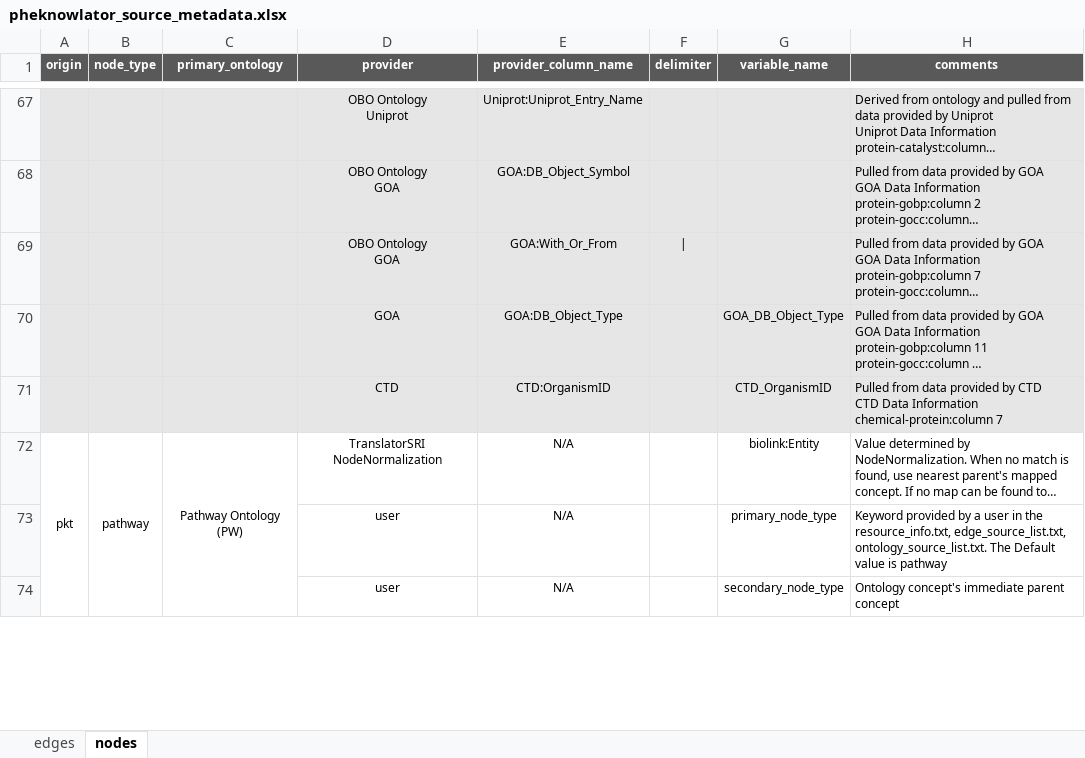
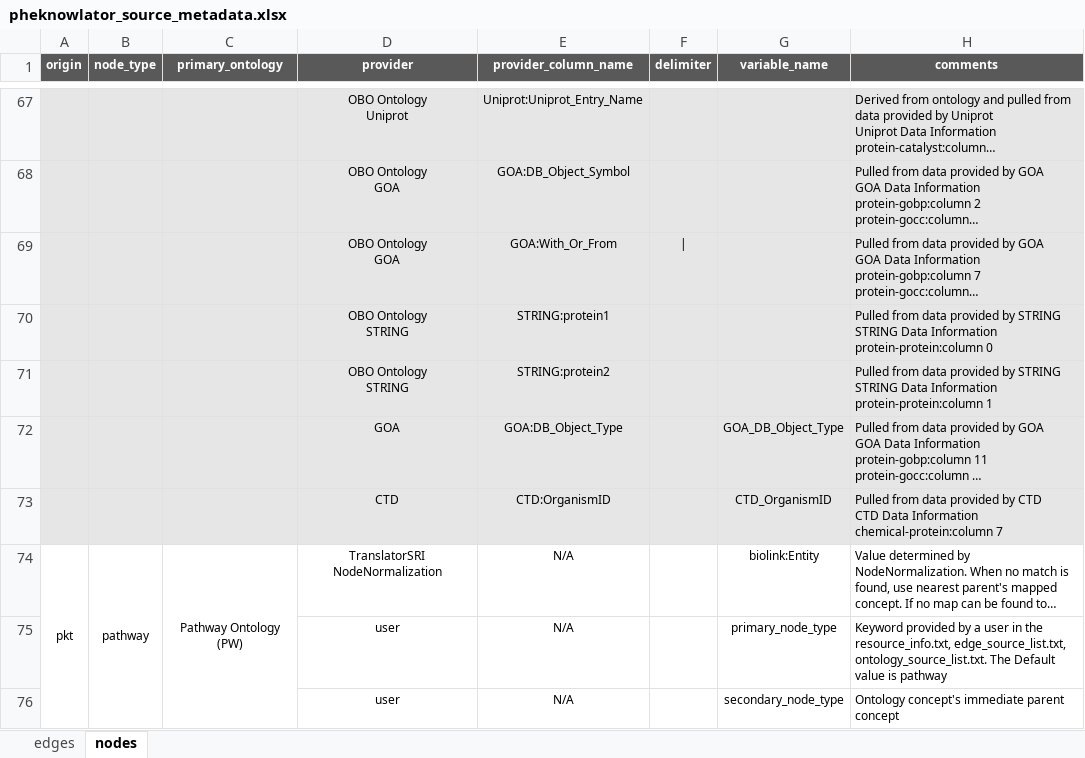
Before and after one commit to callahantiff/PheKnowLator, an Excel workbook: resources/pheknowlator_source_metadata.xlsx, sheet nodes, drawn as a sheet; only a part is shown, gaps mark what is left out; long unchanged cells end in …; values as stored, in another font and other column widths than the file's, no borders; ↵ is a line break in a cell; the diff names each change by its address in the sheet, - before the commit and + after, or states it on an @@ line.

Commit message:
protein-protein

```diff
--- a/resources/pheknowlator_source_metadata.xlsx (sheet nodes)
+++ b/resources/pheknowlator_source_metadata.xlsx (sheet nodes)
+row 70:  |  |  | OBO Ontology ↵ STRING | STRING:protein1 |  |  | Pulled from data provided by STRING ↵ STRING Data Information ↵ protein-protein:column 0
+row 71:  |  |  | OBO Ontology ↵ STRING | STRING:protein2 |  |  | Pulled from data provided by STRING ↵ STRING Data Information ↵ protein-protein:column 1
```
Also changed, not shown: sheet edges, 1 other file.
